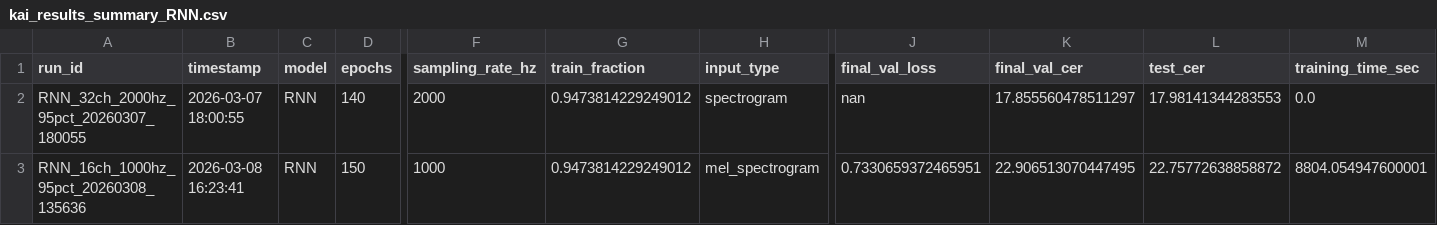
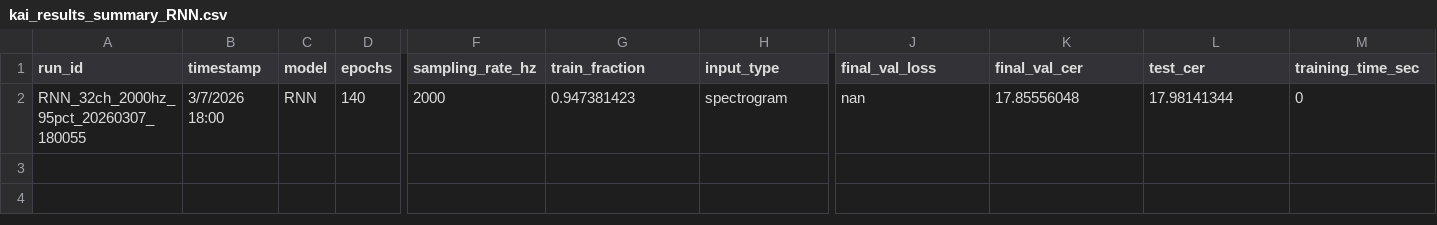
Before and after one commit to Mumbzzz/C247_mumbi_kai_jonathan_ben, a CSV file: results/kai_results_summary_RNN.csv, drawn as a sheet; only a part is shown, gaps mark what is left out; rows hold the shown columns only; the diff names each change by its address in the sheet, - before the commit and + after, or states it on an @@ line.

Commit message:
kai_results_backup

```diff
--- a/results/kai_results_summary_RNN.csv
+++ b/results/kai_results_summary_RNN.csv
-B2 (timestamp): 2026-03-07 18:00:55
+B2 (timestamp): 3/7/2026 18:00
-G2 (train_fraction): 0.9473814229249012
+G2 (train_fraction): 0.947381423
-K2 (final_val_cer): 17.855560478511297
+K2 (final_val_cer): 17.85556048
-L2 (test_cer): 17.98141344283553
+L2 (test_cer): 17.98141344
-M2 (training_time_sec): 0.0
+M2 (training_time_sec): 0
-row 3: RNN_16ch_1000hz_95pct_20260308_135636 | 2026-03-08 16:23:41 | RNN | 150 | 1000 | 0.9473814229249012 | mel_spectrogram | 0.7330659372465951 | 22.906513070447495 | 22.75772638858872 | 8804.054947600001
```
Also changed, not shown: results/kai_results_summary_CONFORMER.csv, 11 other files.
